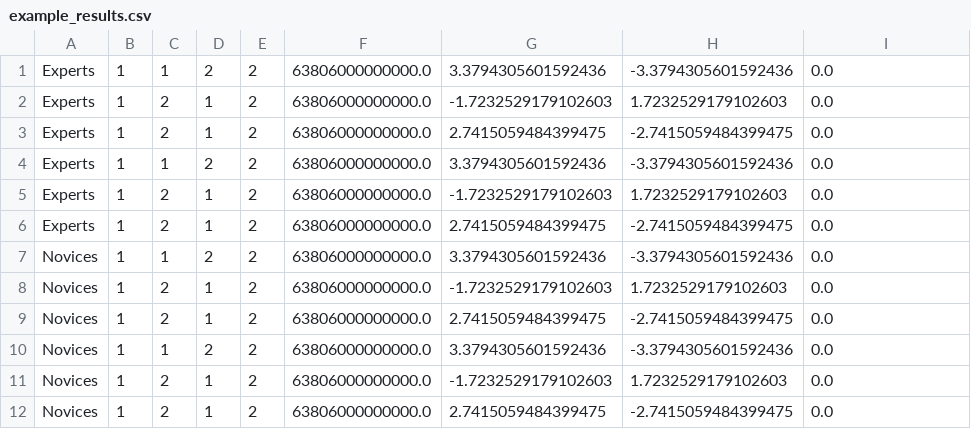
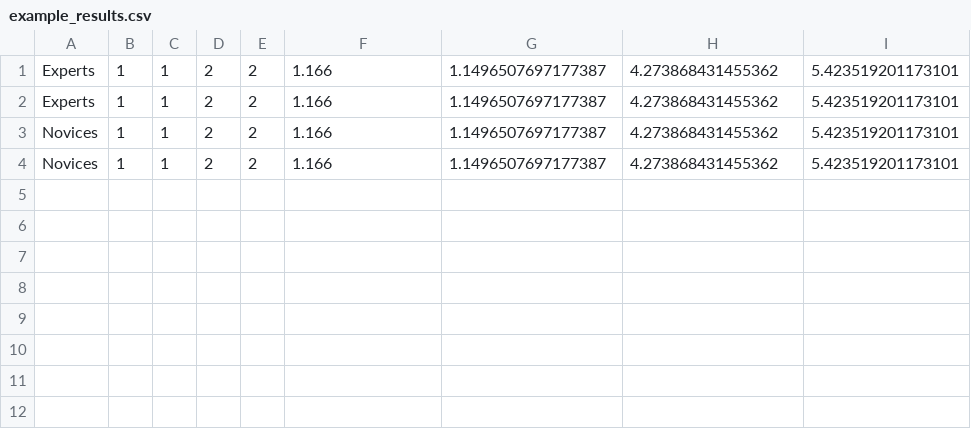
Before and after one commit to vrijeuniversiteit/vrgaze, a CSV file: example_data/tennis_data/example_results.csv, drawn as a sheet.

```diff
--- a/example_data/tennis_data/example_results.csv
+++ b/example_data/tennis_data/example_results.csv
@@ -1,12 +1,4 @@
-Experts,1,1,2,2,63806000000000.0,3.3794305601592436,-3.3794305601592436,0.0
-Experts,1,2,1,2,63806000000000.0,-1.7232529179102603,1.7232529179102603,0.0
-Experts,1,2,1,2,63806000000000.0,2.7415059484399475,-2.7415059484399475,0.0
-Experts,1,1,2,2,63806000000000.0,3.3794305601592436,-3.3794305601592436,0.0
-Experts,1,2,1,2,63806000000000.0,-1.7232529179102603,1.7232529179102603,0.0
-Experts,1,2,1,2,63806000000000.0,2.7415059484399475,-2.7415059484399475,0.0
-Novices,1,1,2,2,63806000000000.0,3.3794305601592436,-3.3794305601592436,0.0
-Novices,1,2,1,2,63806000000000.0,-1.7232529179102603,1.7232529179102603,0.0
-Novices,1,2,1,2,63806000000000.0,2.7415059484399475,-2.7415059484399475,0.0
-Novices,1,1,2,2,63806000000000.0,3.3794305601592436,-3.3794305601592436,0.0
-Novices,1,2,1,2,63806000000000.0,-1.7232529179102603,1.7232529179102603,0.0
-Novices,1,2,1,2,63806000000000.0,2.7415059484399475,-2.7415059484399475,0.0
+Experts,1,1,2,2,1.166,1.1496507697177387,4.273868431455362,5.423519201173101
+Experts,1,1,2,2,1.166,1.1496507697177387,4.273868431455362,5.423519201173101
+Novices,1,1,2,2,1.166,1.1496507697177387,4.273868431455362,5.423519201173101
+Novices,1,1,2,2,1.166,1.1496507697177387,4.273868431455362,5.423519201173101
```
Also changed, not shown: example_data/tennis_data/experimental_condition/participant_1.csv, example_data/tennis_data/experimental_condition/participant_2.csv, 26 other files.
